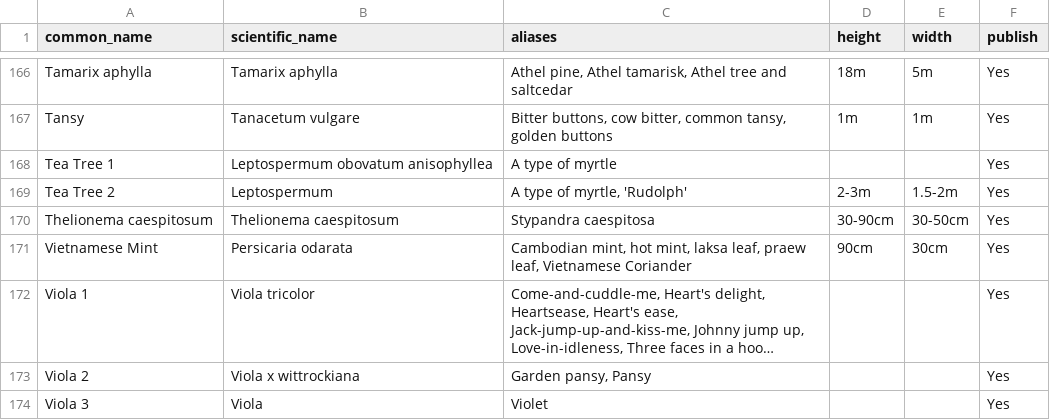
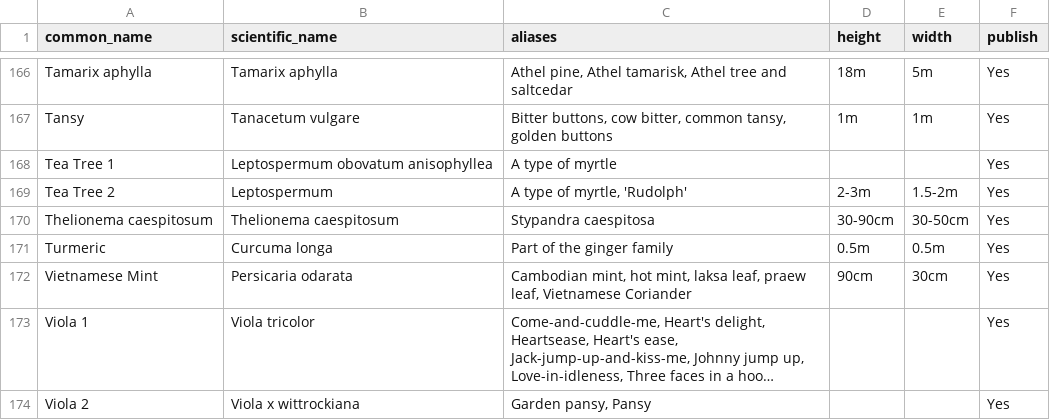
Before and after one commit to ronsavage/WWW-Garden-Design, a CSV file: data/flowers.csv, drawn as a sheet; only a part is shown, gaps mark what is left out; the shorter side is filled out with more unchanged rows; long unchanged cells end in …; the diff names each change by its address in the sheet, - before the commit and + after, or states it on an @@ line.

```diff
--- a/data/flowers.csv
+++ b/data/flowers.csv
+row 171: Turmeric | Curcuma longa | Part of the ginger family | 0.5m | 0.5m | Yes
```
Also changed, not shown: data/images.csv, data/notes.csv.
